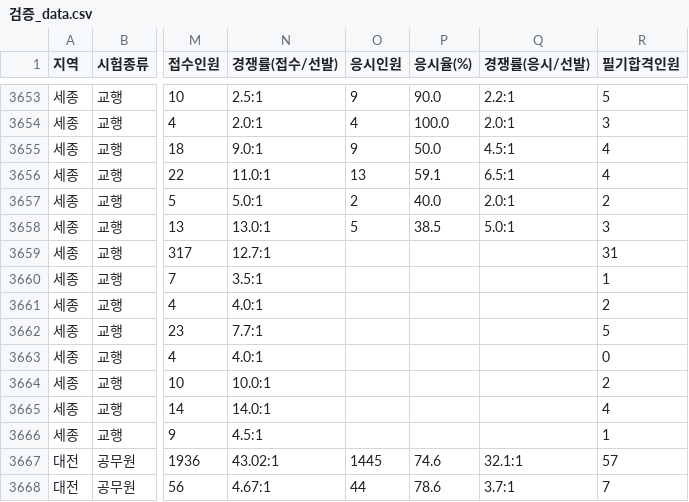
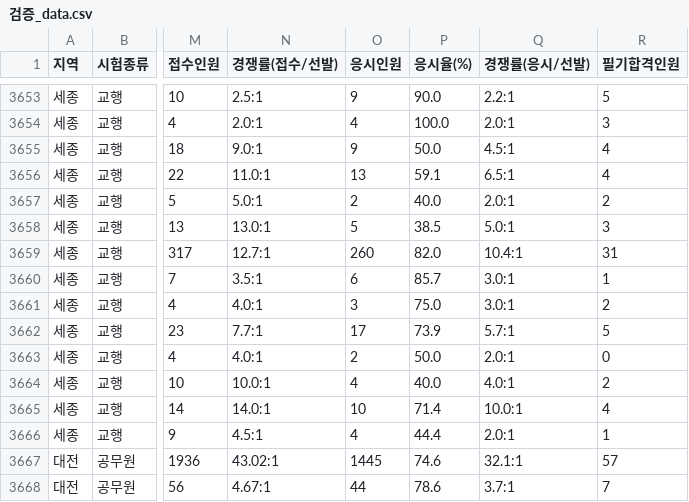
Before and after one commit to minbum01/idontwanna, a CSV file: _통합산출/검증_data.csv, drawn as a sheet; only a part is shown, gaps mark what is left out; the diff names each change by its address in the sheet, - before the commit and + after, or states it on an @@ line.

```diff
--- a/_통합산출/검증_data.csv
+++ b/_통합산출/검증_data.csv
-O3659 (응시인원): (empty)
+O3659 (응시인원): 260
-P3659 (응시율(%)): (empty)
+P3659 (응시율(%)): 82.0
-Q3659 (경쟁률(응시/선발)): (empty)
+Q3659 (경쟁률(응시/선발)): 10.4:1
-O3660 (응시인원): (empty)
+O3660 (응시인원): 6
-P3660 (응시율(%)): (empty)
+P3660 (응시율(%)): 85.7
-Q3660:Q3661 (경쟁률(응시/선발)): (empty)
+Q3660:Q3661 (경쟁률(응시/선발)): 3.0:1
-O3661 (응시인원): (empty)
+O3661 (응시인원): 3
-P3661 (응시율(%)): (empty)
+P3661 (응시율(%)): 75.0
-O3662 (응시인원): (empty)
+O3662 (응시인원): 17
-P3662 (응시율(%)): (empty)
+P3662 (응시율(%)): 73.9
-Q3662 (경쟁률(응시/선발)): (empty)
+Q3662 (경쟁률(응시/선발)): 5.7:1
-O3663 (응시인원): (empty)
+O3663 (응시인원): 2
-P3663 (응시율(%)): (empty)
+P3663 (응시율(%)): 50.0
-Q3663 (경쟁률(응시/선발)): (empty)
+Q3663 (경쟁률(응시/선발)): 2.0:1
-O3664 (응시인원): (empty)
+O3664 (응시인원): 4
-P3664 (응시율(%)): (empty)
+P3664 (응시율(%)): 40.0
-Q3664 (경쟁률(응시/선발)): (empty)
+Q3664 (경쟁률(응시/선발)): 4.0:1
-O3665 (응시인원): (empty)
+O3665 (응시인원): 10
-P3665 (응시율(%)): (empty)
+P3665 (응시율(%)): 71.4
-Q3665 (경쟁률(응시/선발)): (empty)
+Q3665 (경쟁률(응시/선발)): 10.0:1
-O3666 (응시인원): (empty)
+O3666 (응시인원): 4
-P3666 (응시율(%)): (empty)
+P3666 (응시율(%)): 44.4
-Q3666 (경쟁률(응시/선발)): (empty)
+Q3666 (경쟁률(응시/선발)): 2.0:1
```
Also changed, not shown: 2 other files.
